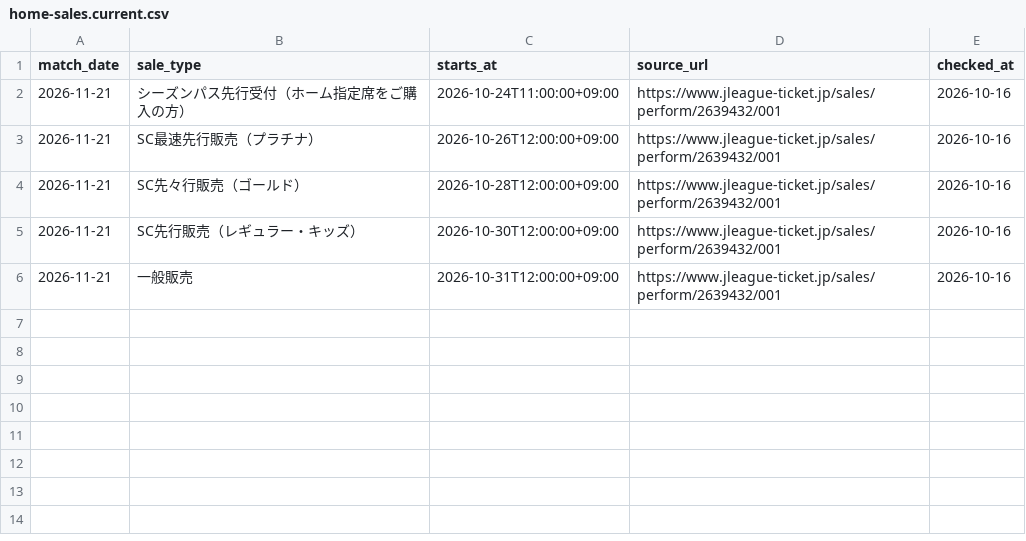
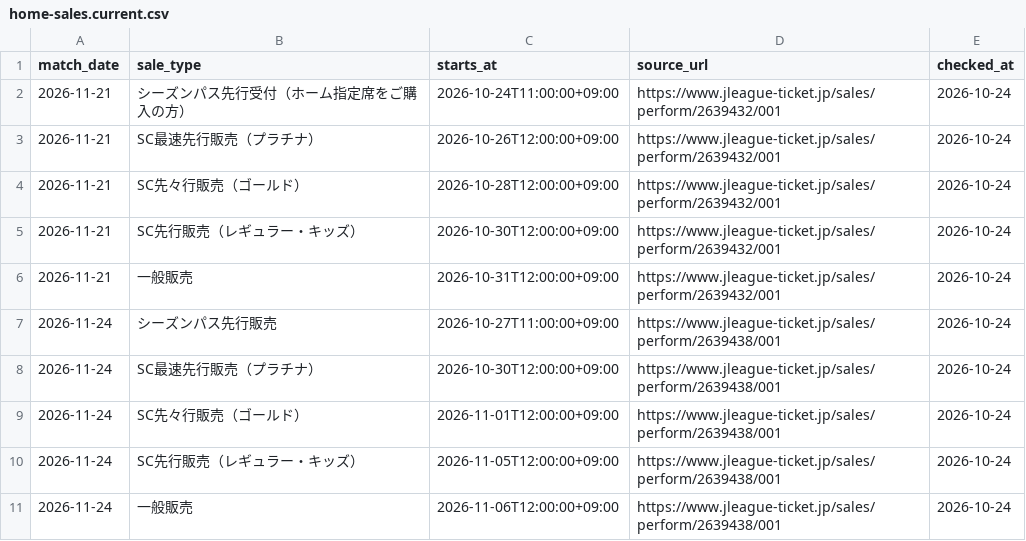
Before and after one commit to koteikara/Sanga, a CSV file: docs/sheets/home-sales.current.csv, drawn as a sheet.

```diff
--- a/docs/sheets/home-sales.current.csv
+++ b/docs/sheets/home-sales.current.csv
@@ -1,6 +1,11 @@
 match_date,sale_type,starts_at,source_url,checked_at
-2026-11-21,シーズンパス先行受付（ホーム指定席をご購入の方）,2026-10-24T11:00:00+09:00,https://www.jleague-ticket.jp/sales/perform/2639432/001,2026-10-16
-2026-11-21,SC最速先行販売（プラチナ）,2026-10-26T12:00:00+09:00,https://www.jleague-ticket.jp/sales/perform/2639432/001,2026-10-16
-2026-11-21,SC先々行販売（ゴールド）,2026-10-28T12:00:00+09:00,https://www.jleague-ticket.jp/sales/perform/2639432/001,2026-10-16
-2026-11-21,SC先行販売（レギュラー・キッズ）,2026-10-30T12:00:00+09:00,https://www.jleague-ticket.jp/sales/perform/2639432/001,2026-10-16
-2026-11-21,一般販売,2026-10-31T12:00:00+09:00,https://www.jleague-ticket.jp/sales/perform/2639432/001,2026-10-16
+2026-11-21,シーズンパス先行受付（ホーム指定席をご購入の方）,2026-10-24T11:00:00+09:00,https://www.jleague-ticket.jp/sales/perform/2639432/001,2026-10-24
+2026-11-21,SC最速先行販売（プラチナ）,2026-10-26T12:00:00+09:00,https://www.jleague-ticket.jp/sales/perform/2639432/001,2026-10-24
+2026-11-21,SC先々行販売（ゴールド）,2026-10-28T12:00:00+09:00,https://www.jleague-ticket.jp/sales/perform/2639432/001,2026-10-24
+2026-11-21,SC先行販売（レギュラー・キッズ）,2026-10-30T12:00:00+09:00,https://www.jleague-ticket.jp/sales/perform/2639432/001,2026-10-24
+2026-11-21,一般販売,2026-10-31T12:00:00+09:00,https://www.jleague-ticket.jp/sales/perform/2639432/001,2026-10-24
+2026-11-24,シーズンパス先行販売,2026-10-27T11:00:00+09:00,https://www.jleague-ticket.jp/sales/perform/2639438/001,2026-10-24
+2026-11-24,SC最速先行販売（プラチナ）,2026-10-30T12:00:00+09:00,https://www.jleague-ticket.jp/sales/perform/2639438/001,2026-10-24
+2026-11-24,SC先々行販売（ゴールド）,2026-11-01T12:00:00+09:00,https://www.jleague-ticket.jp/sales/perform/2639438/001,2026-10-24
+2026-11-24,SC先行販売（レギュラー・キッズ）,2026-11-05T12:00:00+09:00,https://www.jleague-ticket.jp/sales/perform/2639438/001,2026-10-24
+2026-11-24,一般販売,2026-11-06T12:00:00+09:00,https://www.jleague-ticket.jp/sales/perform/2639438/001,2026-10-24
```
Also changed, not shown: docs/sheets/home-tickets.current.csv.
